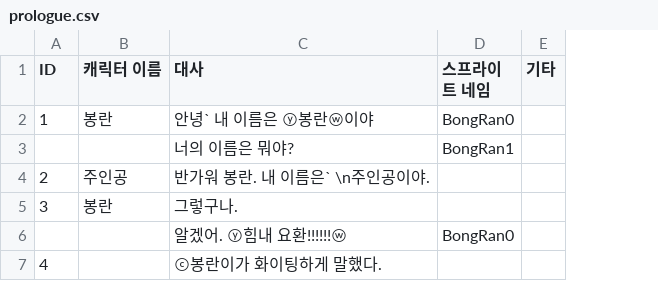
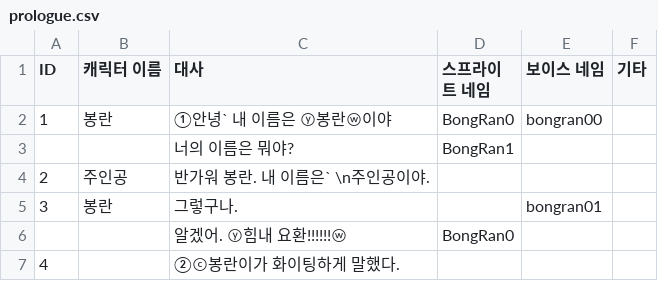
Before and after one commit to WonStory/dangan_pr, a CSV file: Assets/Resources/prologue.csv, drawn as a sheet; the diff names each change by its address in the sheet, - before the commit and + after, or states it on an @@ line.

```diff
--- a/Assets/Resources/prologue.csv
+++ b/Assets/Resources/prologue.csv
+column E (보이스 네임), rows 2-5: bongran00 |  |  | bongran01
-C2 (대사): 안녕` 내 이름은 ⓨ봉란ⓦ이야
+C2 (대사): ①안녕` 내 이름은 ⓨ봉란ⓦ이야
-C7 (대사): ⓒ봉란이가 화이팅하게 말했다.
+C7 (대사): ②ⓒ봉란이가 화이팅하게 말했다.
```
Also changed, not shown: 7 other files.
